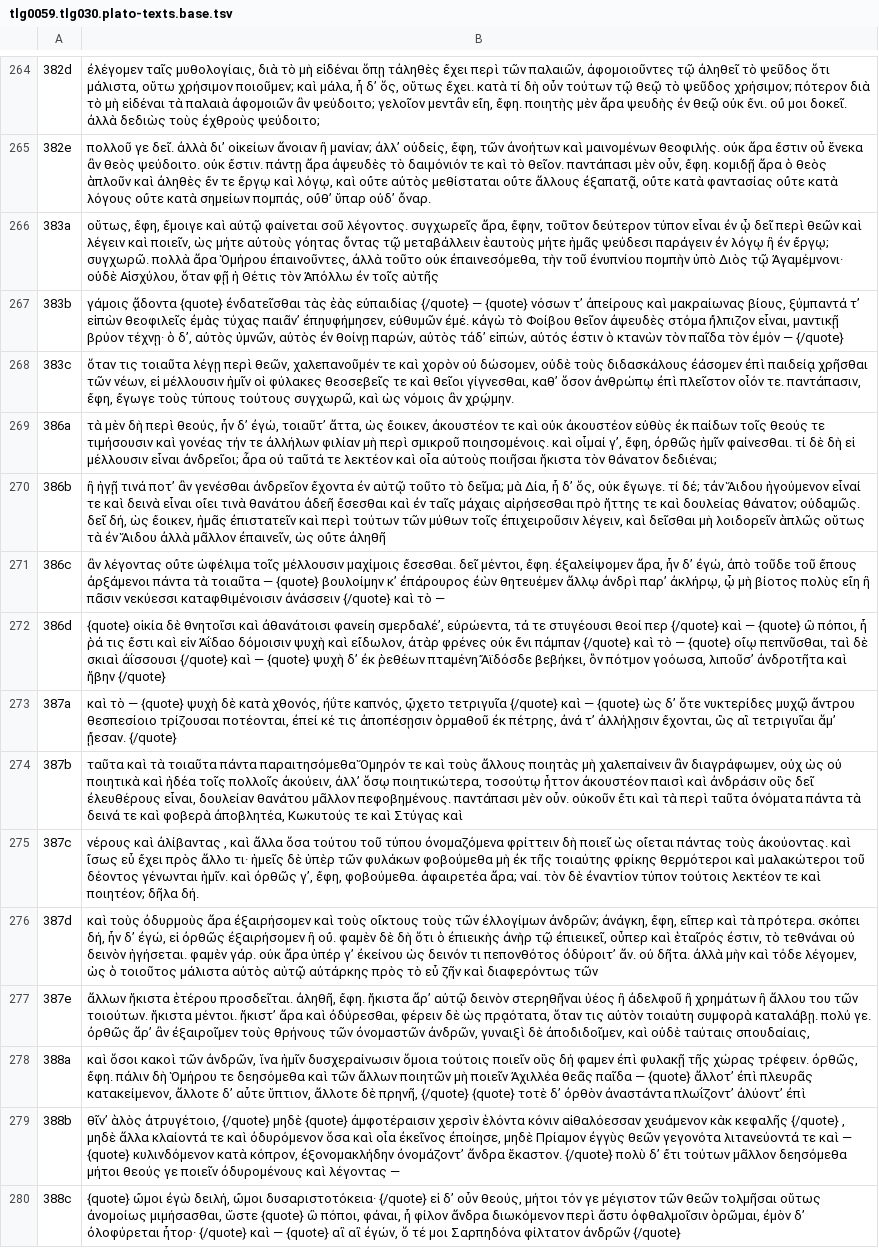
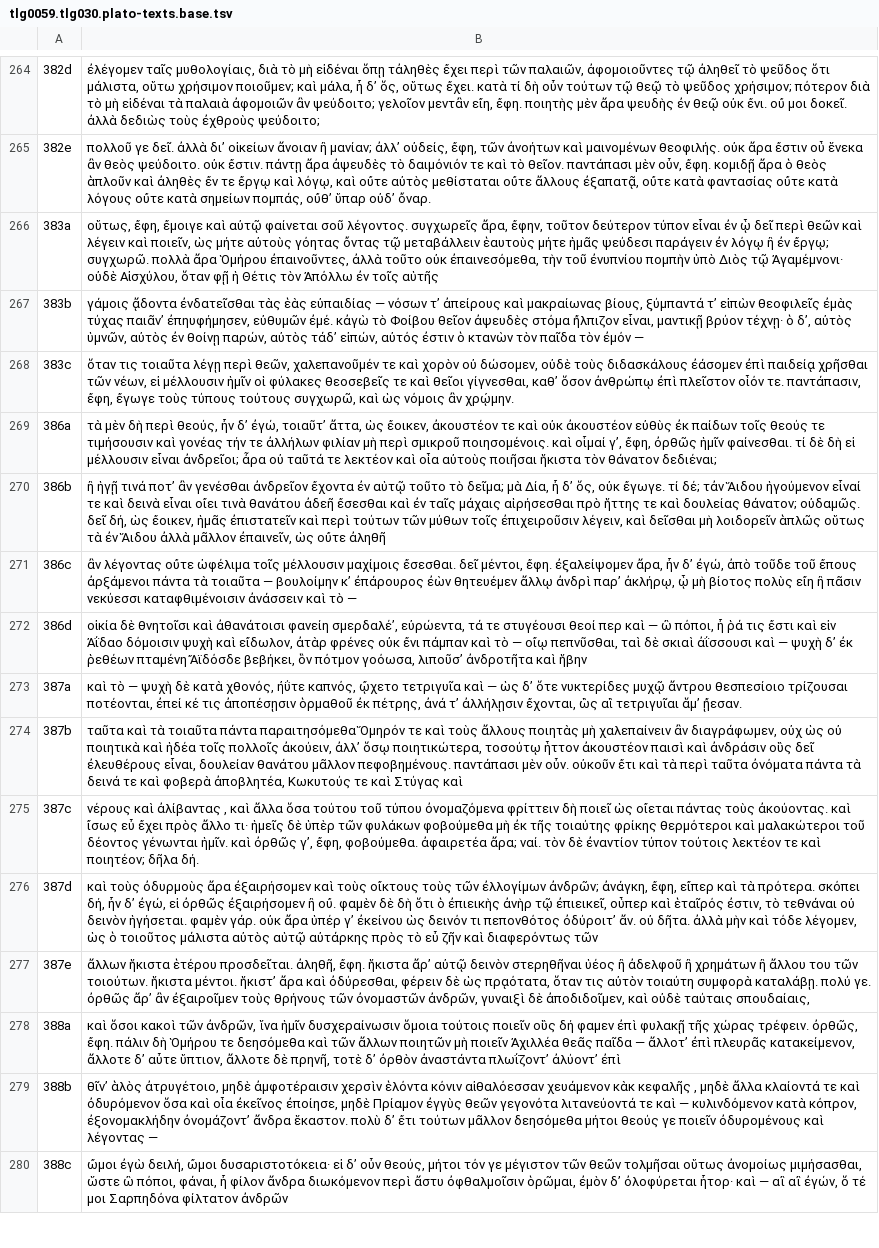
Before and after one commit to greek-learner-texts/vocabulary-corpus-prep, a TSV file: base-texts/tlg0059/tlg0059.tlg030.plato-texts.base.tsv, drawn as a sheet; only a part is shown, gaps mark what is left out; the diff covers the shown part only; the diff names each change by its address in the sheet, - before the commit and + after, or states it on an @@ line.

```diff
--- a/base-texts/tlg0059/tlg0059.tlg030.plato-texts.base.tsv
+++ b/base-texts/tlg0059/tlg0059.tlg030.plato-texts.base.tsv
-B267: γάμοις ᾄδοντα {quote} ἐνδατεῖσθαι τὰς ἑὰς εὐπαιδίας {/quote} — {quote} νόσων τ’ ἀπείρους καὶ μακραίωνας βίους, ξύμπαντά τ’ εἰπὼν θεοφιλεῖς ἐμὰς τύχας παιᾶν’ ἐπηυφήμησεν, εὐθυμῶν ἐμέ. κἀγὼ τὸ Φοίβου θεῖον ἀψευδὲς στόμα ἤλπιζον εἶναι, μαντικῇ βρύον τέχνῃ· ὁ δ’, αὐτὸς ὑμνῶν, αὐτὸς ἐν θοίνῃ παρών, αὐτὸς τάδ’ εἰπών, αὐτός ἐστιν ὁ κτανὼν τὸν παῖδα τὸν ἐμόν — {/quote}
+B267: γάμοις ᾄδοντα ἐνδατεῖσθαι τὰς ἑὰς εὐπαιδίας — νόσων τ’ ἀπείρους καὶ μακραίωνας βίους, ξύμπαντά τ’ εἰπὼν θεοφιλεῖς ἐμὰς τύχας παιᾶν’ ἐπηυφήμησεν, εὐθυμῶν ἐμέ. κἀγὼ τὸ Φοίβου θεῖον ἀψευδὲς στόμα ἤλπιζον εἶναι, μαντικῇ βρύον τέχνῃ· ὁ δ’, αὐτὸς ὑμνῶν, αὐτὸς ἐν θοίνῃ παρών, αὐτὸς τάδ’ εἰπών, αὐτός ἐστιν ὁ κτανὼν τὸν παῖδα τὸν ἐμόν —
-B271: …τοιαῦτα — {quote} βουλοίμην κ’ ἐπάρουρος ἐὼν θητευέμεν ἄλλῳ ἀνδρὶ παρ’ ἀκλήρῳ, ᾧ μὴ βίοτος πολὺς εἴη ἢ πᾶσιν νεκύεσσι καταφθιμένοισιν ἀνάσσειν {/quote} καὶ τὸ…
+B271: …τοιαῦτα — βουλοίμην κ’ ἐπάρουρος ἐὼν θητευέμεν ἄλλῳ ἀνδρὶ παρ’ ἀκλήρῳ, ᾧ μὴ βίοτος πολὺς εἴη ἢ πᾶσιν νεκύεσσι καταφθιμένοισιν ἀνάσσειν καὶ τὸ…
-B272: {quote} οἰκία δὲ θνητοῖσι καὶ ἀθανάτοισι φανείη σμερδαλέ’, εὐρώεντα, τά τε στυγέουσι θεοί περ {/quote} καὶ — {quote} ὢ πόποι, ἦ ῥά τις ἔστι καὶ εἰν Ἀΐδαο δόμοισιν ψυχὴ καὶ εἴδωλον, ἀτὰρ φρένες οὐκ ἔνι πάμπαν {/quote} καὶ τὸ — {quote} οἴῳ πεπνῦσθαι, ταὶ δὲ σκιαὶ ἀΐσσουσι {/quote} καὶ — {quote} ψυχὴ δ’ ἐκ ῥεθέων πταμένη Ἄϊδόσδε βεβήκει, ὃν πότμον γοόωσα, λιποῦσ’ ἀνδροτῆτα καὶ ἥβην {/quote}
+B272: οἰκία δὲ θνητοῖσι καὶ ἀθανάτοισι φανείη σμερδαλέ’, εὐρώεντα, τά τε στυγέουσι θεοί περ καὶ — ὢ πόποι, ἦ ῥά τις ἔστι καὶ εἰν Ἀΐδαο δόμοισιν ψυχὴ καὶ εἴδωλον, ἀτὰρ φρένες οὐκ ἔνι πάμπαν καὶ τὸ — οἴῳ πεπνῦσθαι, ταὶ δὲ σκιαὶ ἀΐσσουσι καὶ — ψυχὴ δ’ ἐκ ῥεθέων πταμένη Ἄϊδόσδε βεβήκει, ὃν πότμον γοόωσα, λιποῦσ’ ἀνδροτῆτα καὶ ἥβην
-B273: …τὸ — {quote} ψυχὴ δὲ κατὰ χθονός, ἠΰτε καπνός, ᾤχετο τετριγυῖα {/quote} καὶ — {quote} ὡς δ’ ὅτε νυκτερίδες μυχῷ ἄντρου θεσπεσίοιο τρίζουσαι ποτέονται, ἐπεί κέ τις ἀποπέσῃσιν ὁρμαθοῦ ἐκ πέτρης, ἀνά τ’ ἀλλήλῃσιν ἔχονται, ὣς αἳ τετριγυῖαι ἅμ’ ᾔεσαν. {/quote}
+B273: …τὸ — ψυχὴ δὲ κατὰ χθονός, ἠΰτε καπνός, ᾤχετο τετριγυῖα καὶ — ὡς δ’ ὅτε νυκτερίδες μυχῷ ἄντρου θεσπεσίοιο τρίζουσαι ποτέονται, ἐπεί κέ τις ἀποπέσῃσιν ὁρμαθοῦ ἐκ πέτρης, ἀνά τ’ ἀλλήλῃσιν ἔχονται, ὣς αἳ τετριγυῖαι ἅμ’ ᾔεσαν.
-B278: …παῖδα — {quote} ἄλλοτ’ ἐπὶ πλευρᾶς κατακείμενον, ἄλλοτε δ’ αὖτε ὕπτιον, ἄλλοτε δὲ πρηνῆ, {/quote} {quote} τοτὲ δ’…
+B278: …παῖδα — ἄλλοτ’ ἐπὶ πλευρᾶς κατακείμενον, ἄλλοτε δ’ αὖτε ὕπτιον, ἄλλοτε δὲ πρηνῆ, τοτὲ δ’…
-B279: …ἁλὸς ἀτρυγέτοιο, {/quote} μηδὲ {quote} ἀμφοτέραισιν χερσὶν ἑλόντα κόνιν αἰθαλόεσσαν χευάμενον κὰκ κεφαλῆς {/quote} , μηδὲ ἄλλα κλαίοντά τε καὶ ὀδυρόμενον ὅσα καὶ οἷα ἐκεῖνος ἐποίησε, μηδὲ Πρίαμον ἐγγὺς θεῶν γεγονότα λιτανεύοντά τε καὶ — {quote} κυλινδόμενον κατὰ κόπρον, ἐξονομακλήδην ὀνομάζοντ’ ἄνδρα ἕκαστον. {/quote} πολὺ δ’…
+B279: …ἁλὸς ἀτρυγέτοιο, μηδὲ ἀμφοτέραισιν χερσὶν ἑλόντα κόνιν αἰθαλόεσσαν χευάμενον κὰκ κεφαλῆς , μηδὲ ἄλλα κλαίοντά τε καὶ ὀδυρόμενον ὅσα καὶ οἷα ἐκεῖνος ἐποίησε, μηδὲ Πρίαμον ἐγγὺς θεῶν γεγονότα λιτανεύοντά τε καὶ — κυλινδόμενον κατὰ κόπρον, ἐξονομακλήδην ὀνομάζοντ’ ἄνδρα ἕκαστον. πολὺ δ’…
-B280: {quote} ὤμοι ἐγὼ δειλή, ὤμοι δυσαριστοτόκεια· {/quote} εἰ δ’ οὖν θεούς, μήτοι τόν γε μέγιστον τῶν θεῶν τολμῆσαι οὕτως ἀνομοίως μιμήσασθαι, ὥστε {quote} ὢ πόποι, φάναι, ἦ φίλον ἄνδρα διωκόμενον περὶ ἄστυ ὀφθαλμοῖσιν ὁρῶμαι, ἐμὸν δ’ ὀλοφύρεται ἦτορ· {/quote} καὶ — {quote} αἲ αἲ ἐγών, ὅ τέ μοι Σαρπηδόνα φίλτατον ἀνδρῶν {/quote}
+B280: ὤμοι ἐγὼ δειλή, ὤμοι δυσαριστοτόκεια· εἰ δ’ οὖν θεούς, μήτοι τόν γε μέγιστον τῶν θεῶν τολμῆσαι οὕτως ἀνομοίως μιμήσασθαι, ὥστε ὢ πόποι, φάναι, ἦ φίλον ἄνδρα διωκόμενον περὶ ἄστυ ὀφθαλμοῖσιν ὁρῶμαι, ἐμὸν δ’ ὀλοφύρεται ἦτορ· καὶ — αἲ αἲ ἐγών, ὅ τέ μοι Σαρπηδόνα φίλτατον ἀνδρῶν
```
Also changed, not shown: 53 edited cells elsewhere in this file, base-texts/tlg0010/tlg0010.tlg019.perseus-grc2.base.tsv, base-texts/tlg0014/tlg0014.tlg018.perseus-grc2.base.tsv, 46 other files.
